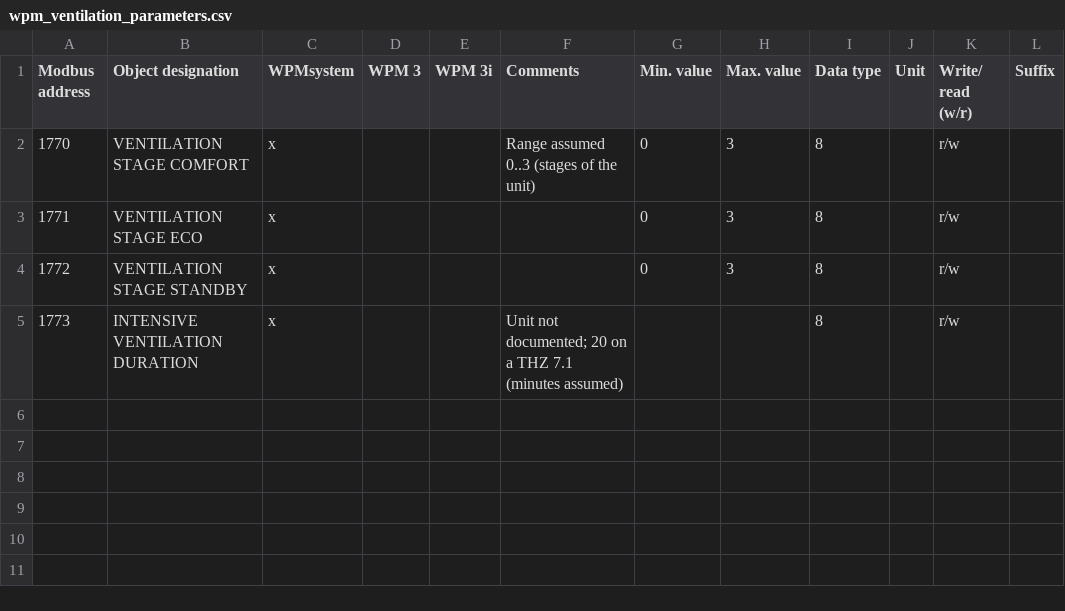
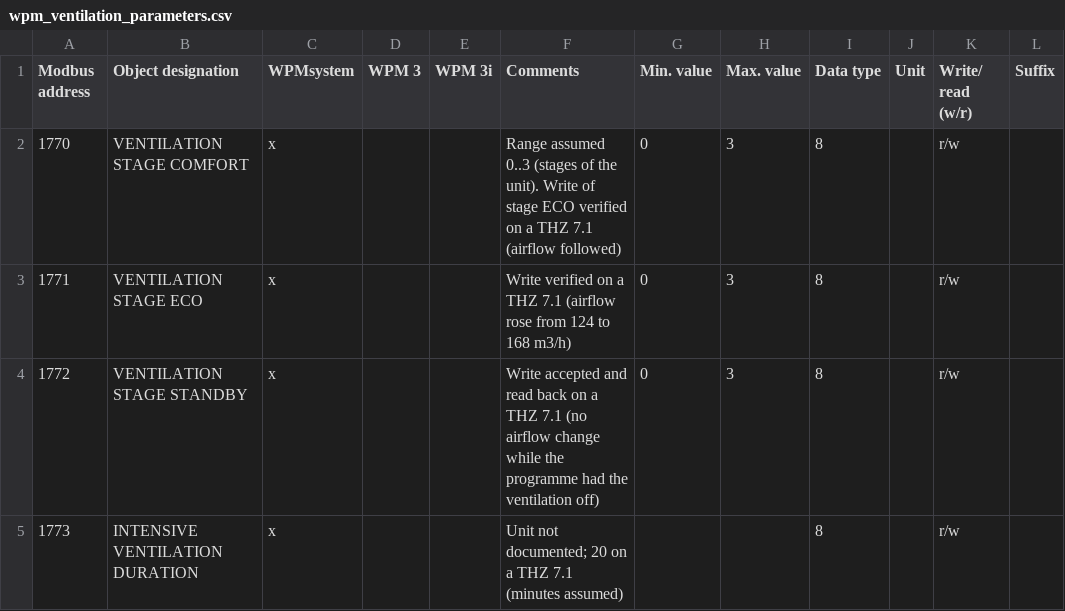
Before and after one commit to ThyMYthOS/python-stiebel-eltron, a CSV file: api/wpm_ventilation_parameters.csv, drawn as a sheet.

```diff
--- a/api/wpm_ventilation_parameters.csv
+++ b/api/wpm_ventilation_parameters.csv
@@ -1,5 +1,5 @@
 Modbus address,Object designation ,WPMsystem,WPM 3,WPM 3i,Comments,Min. value,Max. value,Data type,Unit,Write/ read (w/r),Suffix
-1770,VENTILATION STAGE COMFORT,x,,,Range assumed 0..3 (stages of the unit),0,3,8,,r/w,
-1771,VENTILATION STAGE ECO,x,,,,0,3,8,,r/w,
-1772,VENTILATION STAGE STANDBY,x,,,,0,3,8,,r/w,
+1770,VENTILATION STAGE COMFORT,x,,,Range assumed 0..3 (stages of the unit). Write of stage ECO verified on a THZ 7.1 (airflow followed),0,3,8,,r/w,
+1771,VENTILATION STAGE ECO,x,,,Write verified on a THZ 7.1 (airflow rose from 124 to 168 m3/h),0,3,8,,r/w,
+1772,VENTILATION STAGE STANDBY,x,,,Write accepted and read back on a THZ 7.1 (no airflow change while the programme had the ventilation off),0,3,8,,r/w,
 1773,INTENSIVE VENTILATION DURATION,x,,,Unit not documented; 20 on a THZ 7.1 (minutes assumed),,,8,,r/w,
```
Also changed, not shown: api/wpm_cooling_values.csv, 4 other files.
